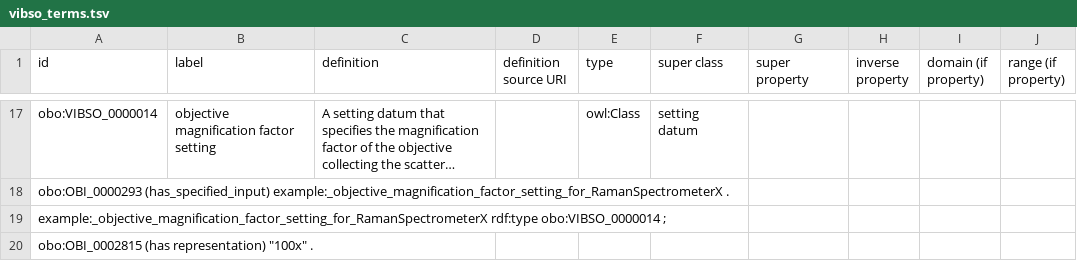
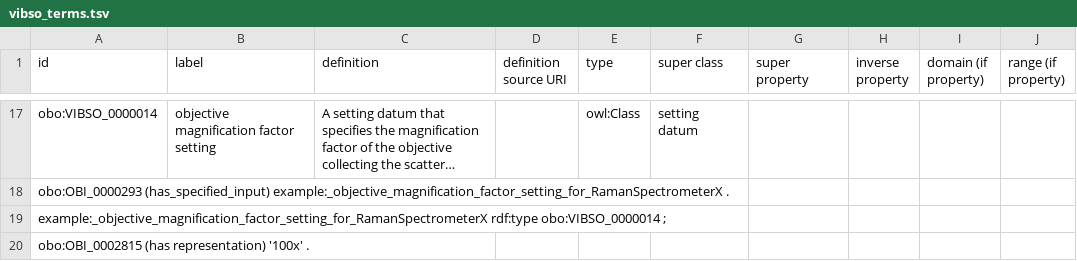
Before and after one commit to NFDI4Chem/VibrationalSpectroscopyOntology, a TSV file: src/templates/vibso_terms.tsv, drawn as a sheet; only a part is shown, gaps mark what is left out; long unchanged cells end in …; the diff names each change by its address in the sheet, - before the commit and + after, or states it on an @@ line.

Commit message:
correct quotes

```diff
--- a/src/templates/vibso_terms.tsv
+++ b/src/templates/vibso_terms.tsv
-A20 (id): obo:OBI_0002815 (has representation) "100x" .
+A20 (id): obo:OBI_0002815 (has representation) '100x' .
```
